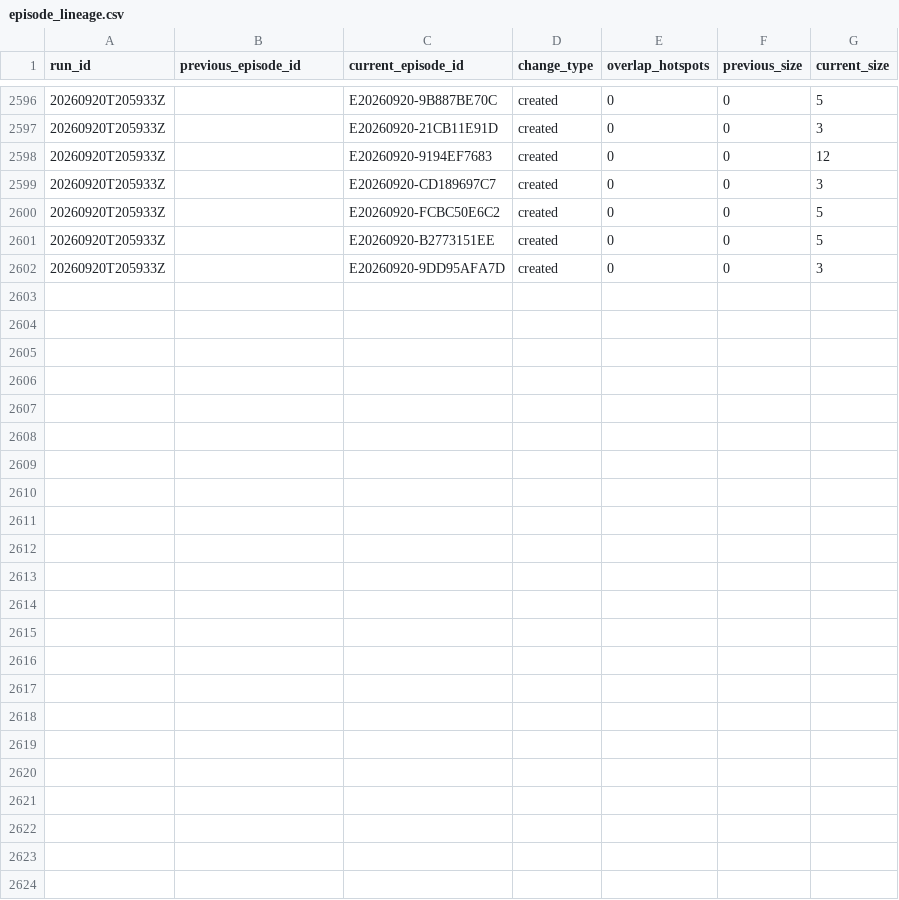
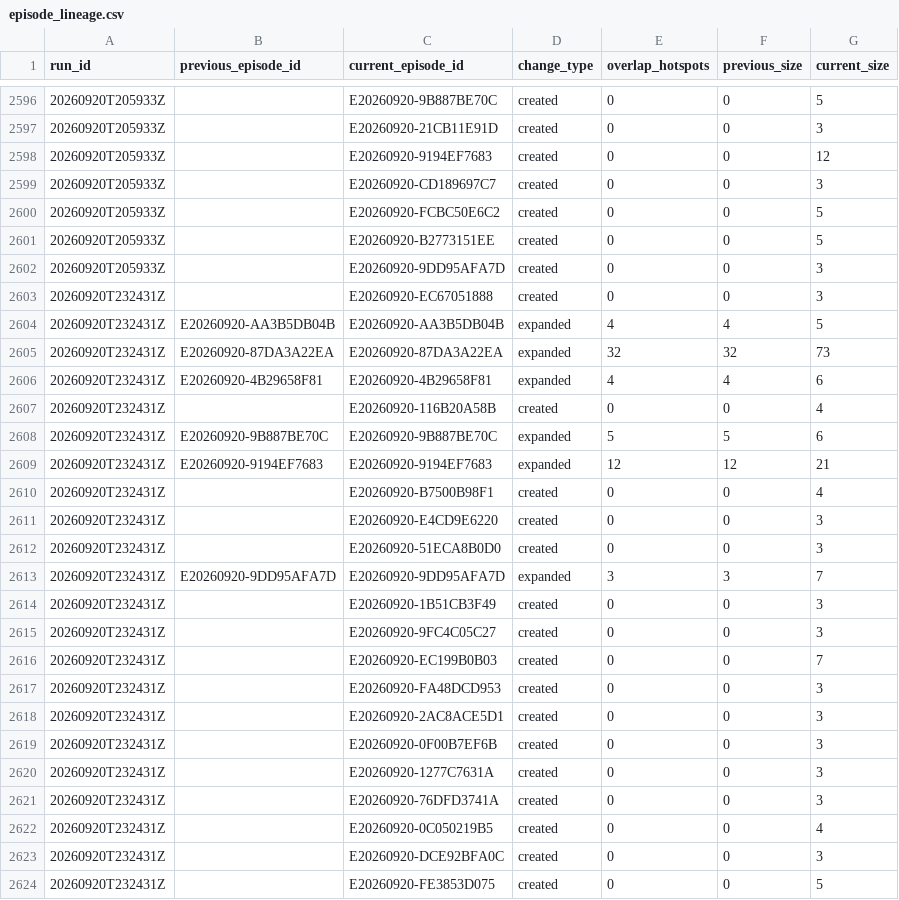
Before and after one commit to jcgomezga/puntos-calor-colombia-dashboard, a CSV file: data/episodes/episode_lineage.csv, drawn as a sheet; only a part is shown, gaps mark what is left out.

```diff
--- a/data/episodes/episode_lineage.csv
+++ b/data/episodes/episode_lineage.csv
@@ -2602 +2602,23 @@ run_id,previous_episode_id,current_episode_id,change_type,overlap_hotspots,previ
 20260920T205933Z,,E20260920-9DD95AFA7D,created,0,0,3
+20260920T232431Z,,E20260920-EC67051888,created,0,0,3
+20260920T232431Z,E20260920-AA3B5DB04B,E20260920-AA3B5DB04B,expanded,4,4,5
+20260920T232431Z,E20260920-87DA3A22EA,E20260920-87DA3A22EA,expanded,32,32,73
+20260920T232431Z,E20260920-4B29658F81,E20260920-4B29658F81,expanded,4,4,6
+20260920T232431Z,,E20260920-116B20A58B,created,0,0,4
+20260920T232431Z,E20260920-9B887BE70C,E20260920-9B887BE70C,expanded,5,5,6
+20260920T232431Z,E20260920-9194EF7683,E20260920-9194EF7683,expanded,12,12,21
+20260920T232431Z,,E20260920-B7500B98F1,created,0,0,4
+20260920T232431Z,,E20260920-E4CD9E6220,created,0,0,3
+20260920T232431Z,,E20260920-51ECA8B0D0,created,0,0,3
+20260920T232431Z,E20260920-9DD95AFA7D,E20260920-9DD95AFA7D,expanded,3,3,7
+20260920T232431Z,,E20260920-1B51CB3F49,created,0,0,3
+20260920T232431Z,,E20260920-9FC4C05C27,created,0,0,3
+20260920T232431Z,,E20260920-EC199B0B03,created,0,0,7
+20260920T232431Z,,E20260920-FA48DCD953,created,0,0,3
+20260920T232431Z,,E20260920-2AC8ACE5D1,created,0,0,3
+20260920T232431Z,,E20260920-0F00B7EF6B,created,0,0,3
+20260920T232431Z,,E20260920-1277C7631A,created,0,0,3
+20260920T232431Z,,E20260920-76DFD3741A,created,0,0,3
+20260920T232431Z,,E20260920-0C050219B5,created,0,0,4
+20260920T232431Z,,E20260920-DCE92BFA0C,created,0,0,3
+20260920T232431Z,,E20260920-FE3853D075,created,0,0,5
```
Also changed, not shown: data/episodes/episodes.csv, data/metadata/run_log.csv, 22 other files.
